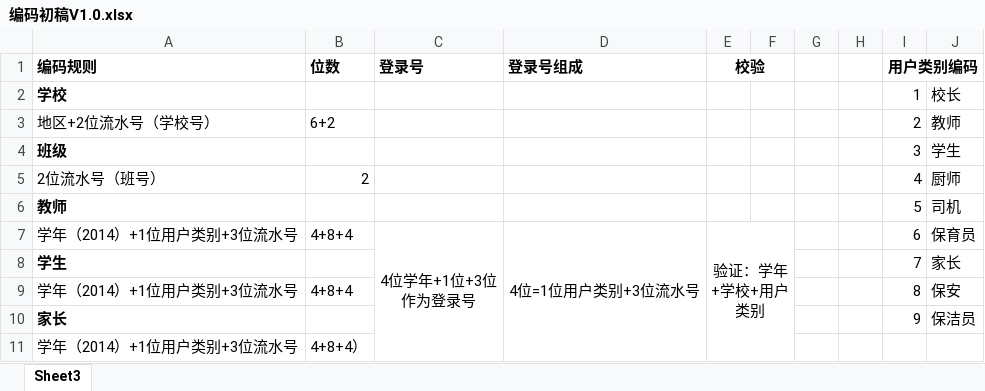
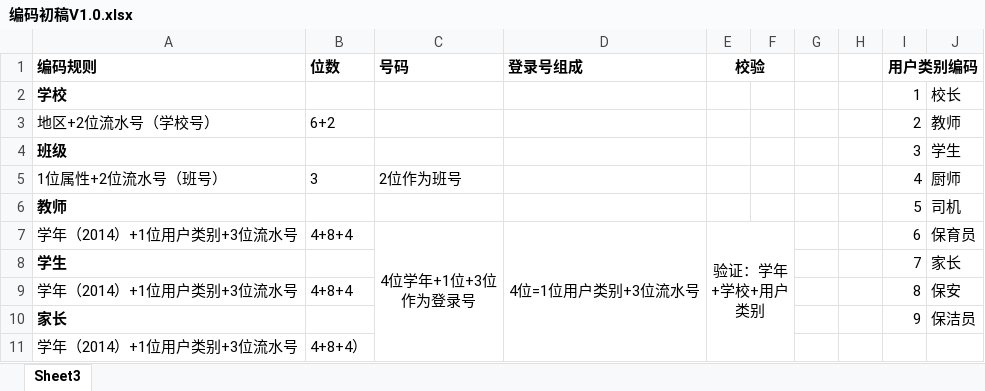
Before and after one commit to wenpi/school, an Excel workbook: public/data/编码初稿V1.0.xlsx, sheet Sheet3, drawn as a sheet; values as stored, in another font and other column widths than the file's, no borders; removed rows and columns are numbered as before the commit, all else as after; the diff names each change by its address in the sheet, - before the commit and + after, or states it on an @@ line.

```diff
--- a/public/data/编码初稿V1.0.xlsx (sheet Sheet3)
+++ b/public/data/编码初稿V1.0.xlsx (sheet Sheet3)
-C1: 登录号
+C1: 号码
-row 5: 2位流水号（班号） | 2 |  |  |  |  |  |  | 4 | 厨师
+row 5: 1位属性+2位流水号（班号） | 3 | 2位作为班号 |  |  |  |  |  | 4 | 厨师
```
Also changed, not shown: 8 other files.
